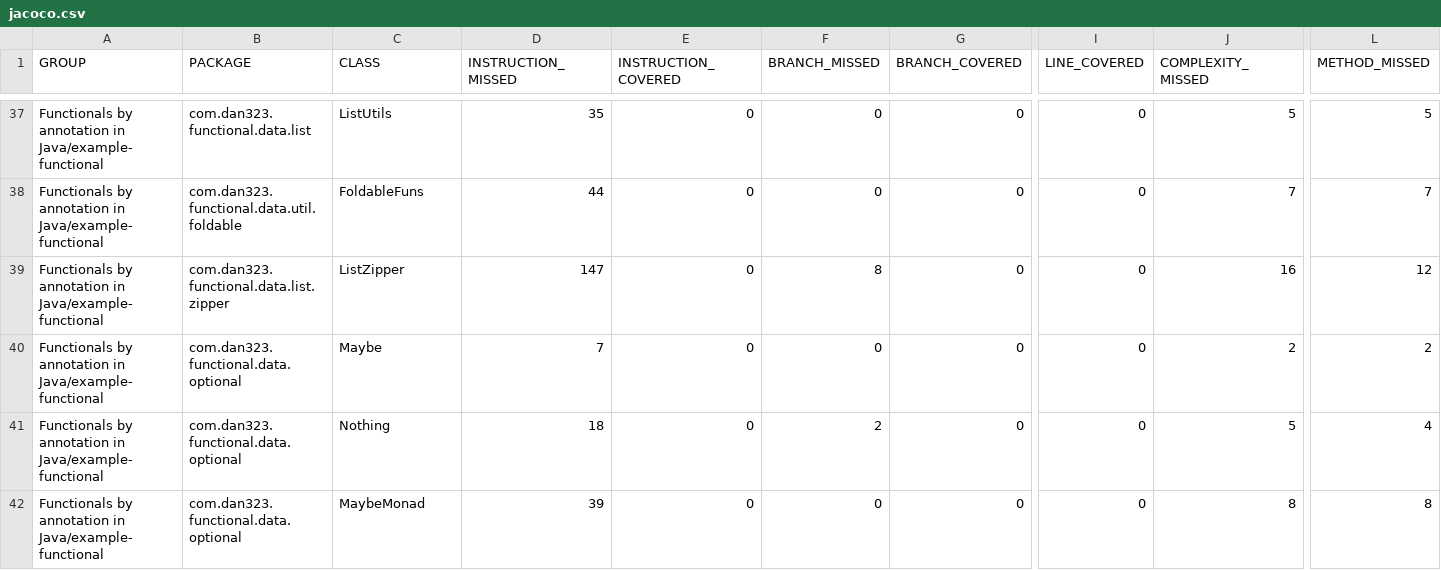
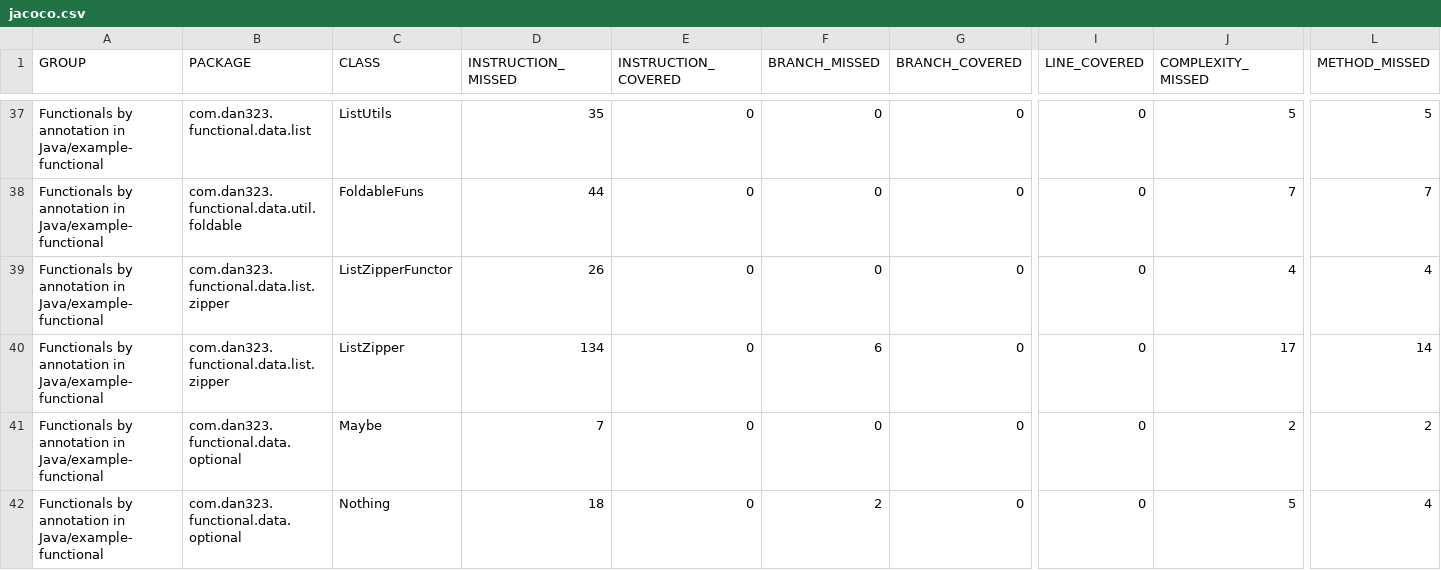
Before and after one commit to dan323/functional-by-annotations, a CSV file: jacoco-aggregate/jacoco.csv, drawn as a sheet; only a part is shown, gaps mark what is left out; the shorter side is filled out with more unchanged rows; addresses are those after the commit; rows hold the shown columns only; the diff names each change by its address in the sheet, - before the commit and + after, or states it on an @@ line.

```diff
--- a/jacoco-aggregate/jacoco.csv
+++ b/jacoco-aggregate/jacoco.csv
+row 39: Functionals by annotation in Java/example-functional | com.dan323.functional.data.list.zipper | ListZipperFunctor | 26 | 0 | 0 | 0 | 0 | 4 | 4
-D40 (INSTRUCTION_MISSED): 147
+D40 (INSTRUCTION_MISSED): 134
-F40 (BRANCH_MISSED): 8
+F40 (BRANCH_MISSED): 6
-J40 (COMPLEXITY_MISSED): 16
+J40 (COMPLEXITY_MISSED): 17
-L40 (METHOD_MISSED): 12
+L40 (METHOD_MISSED): 14
```
Also changed, not shown: 10 other files.
